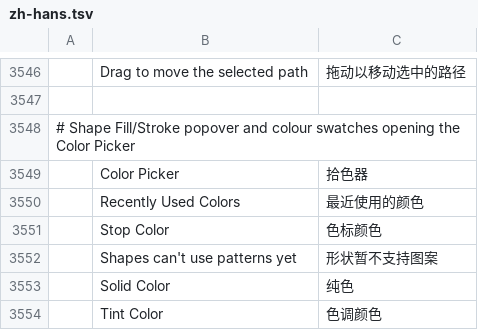
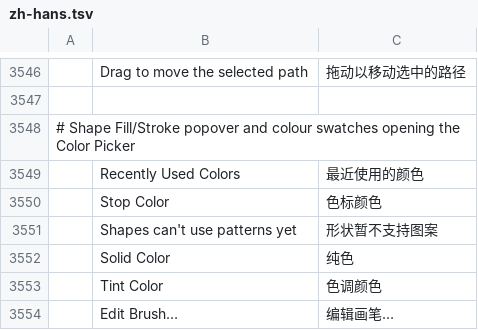
Before and after one commit to iannitram/photocraft, a TSV file: crates/ui-egui/src/i18n/zh-hans.tsv, drawn as a sheet; only a part is shown, gaps mark what is left out; the shorter side is filled out with more unchanged rows; the diff names each change by its address in the sheet, - before the commit and + after, or states it on an @@ line.

```diff
--- a/crates/ui-egui/src/i18n/zh-hans.tsv
+++ b/crates/ui-egui/src/i18n/zh-hans.tsv
-row 3549:  | Color Picker | 拾色器
```
